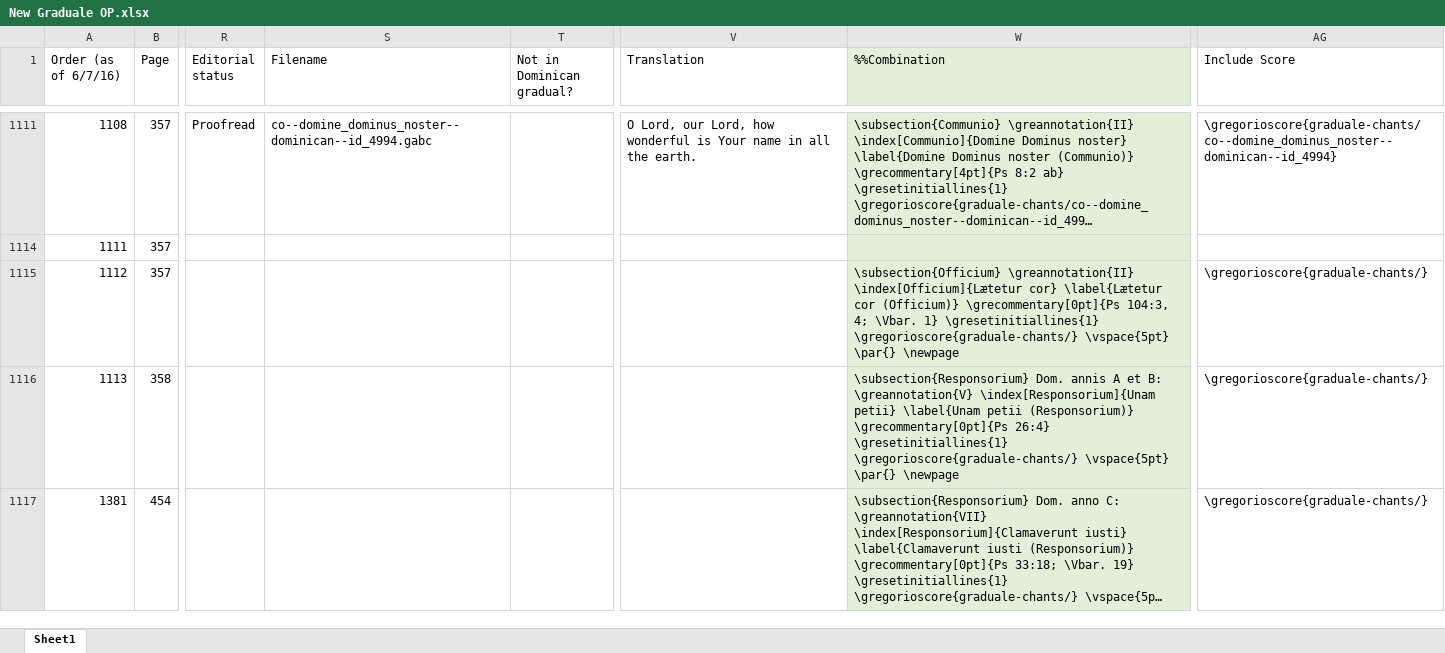
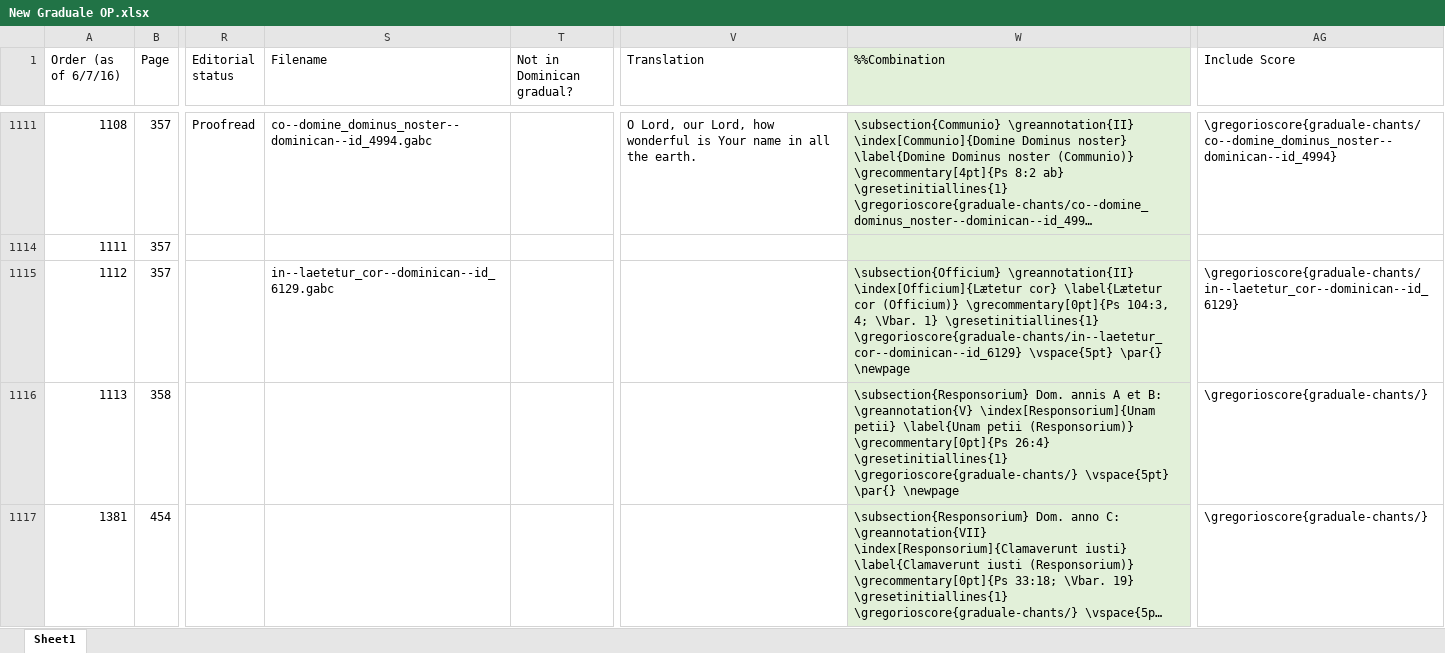
Before and after one commit to innocentop/atelier, an Excel workbook: New Graduale OP.xlsx, sheet Sheet1, drawn as a sheet; only a part is shown, gaps mark what is left out; long unchanged cells end in …; values as stored, in another font and other column widths than the file's, no borders; the diff names each change by its address in the sheet, - before the commit and + after, or states it on an @@ line.

```diff
--- a/New Graduale OP.xlsx (sheet Sheet1)
+++ b/New Graduale OP.xlsx (sheet Sheet1)
-S1115 (Filename): (empty)
+S1115 (Filename): in--laetetur_cor--dominican--id_6129.gabc
-W1115 (%%Combination): …1} \gresetinitiallines{1} \gregorioscore{graduale-chants/} \vspace{5pt} \par{}…
+W1115 (%%Combination): …1} \gresetinitiallines{1} \gregorioscore{graduale-chants/in--laetetur_cor--dominican--id_6129} \vspace{5pt} \par{}…
-AG1115 (Include Score): \gregorioscore{graduale-chants/}
+AG1115 (Include Score): \gregorioscore{graduale-chants/in--laetetur_cor--dominican--id_6129}
```
Also changed, not shown: 1 other file.
